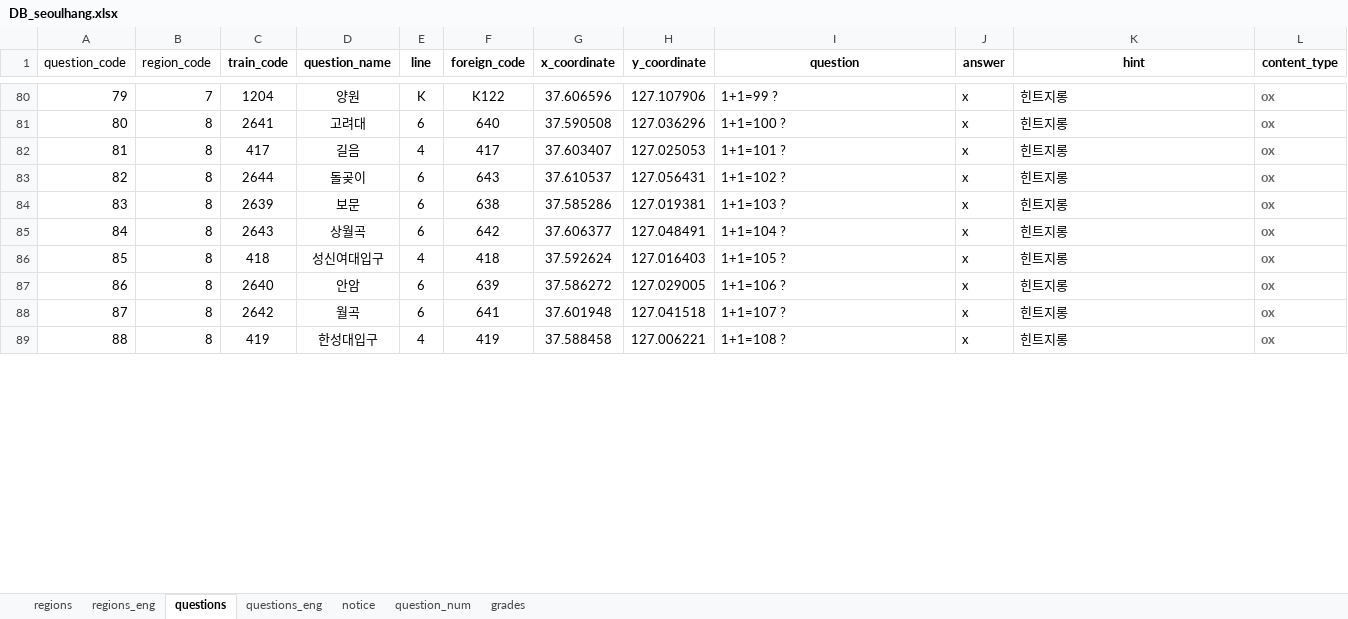
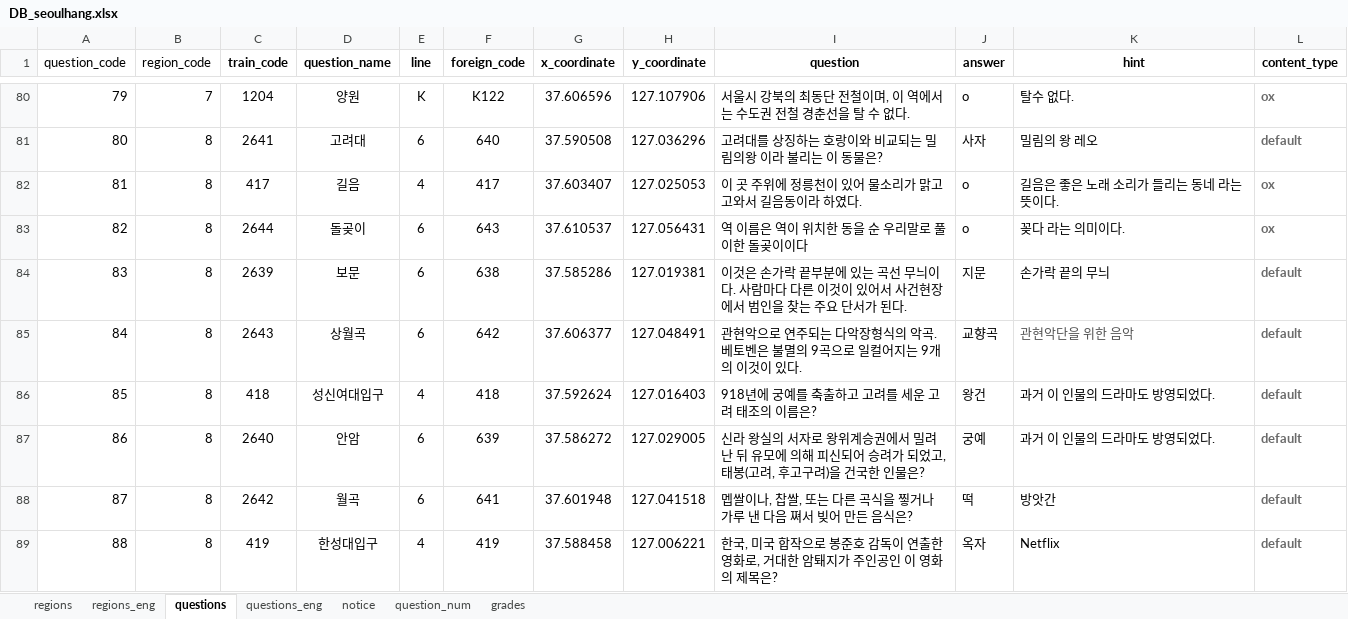
Before and after one commit to jhpark426/seoulhang_server, an Excel workbook: app/import/DB_seoulhang.xlsx, sheet questions, drawn as a sheet; only a part is shown, gaps mark what is left out; values as stored, in another font and other column widths than the file's, no borders; the diff covers the shown part only; the diff names each change by its address in the sheet, - before the commit and + after, or states it on an @@ line.

```diff
--- a/app/import/DB_seoulhang.xlsx (sheet questions)
+++ b/app/import/DB_seoulhang.xlsx (sheet questions)
-I80 (question): 1+1=99 ?
+I80 (question): 서울시 강북의 최동단 전철이며, 이 역에서는 수도권 전철 경춘선을 탈 수 없다.
-J80 (answer): x
+J80 (answer): o
-K80 (hint): 힌트지롱
+K80 (hint): 탈수 없다.
-I81 (question): 1+1=100 ?
+I81 (question): 고려대를 상징하는 호랑이와 비교되는 밀림의왕 이라 불리는 이 동물은?
-J81 (answer): x
+J81 (answer): 사자
-K81 (hint): 힌트지롱
+K81 (hint): 밀림의 왕 레오
-L81 (content_type): ox
+L81 (content_type): default
-I82 (question): 1+1=101 ?
+I82 (question): 이 곳 주위에 정릉천이 있어 물소리가 맑고 고와서 길음동이라 하였다.
-J82:J83 (answer): x
+J82:J83 (answer): o
-K82 (hint): 힌트지롱
+K82 (hint): 길음은 좋은 노래 소리가 들리는 동네 라는 뜻이다.
-I83 (question): 1+1=102 ?
+I83 (question): 역 이름은 역이 위치한 동을 순 우리말로 풀이한 돌곶이이다
-K83 (hint): 힌트지롱
+K83 (hint): 꽂다 라는 의미이다.
-I84 (question): 1+1=103 ?
+I84 (question): 이것은 손가락 끝부분에 있는 곡선 무늬이다. 사람마다 다른 이것이 있어서 사건현장에서 범인을 찾는 주요 단서가 된다.
-J84 (answer): x
+J84 (answer): 지문
-K84 (hint): 힌트지롱
+K84 (hint): 손가락 끝의 무늬
-L84:L89 (content_type): ox
+L84:L89 (content_type): default
-I85 (question): 1+1=104 ?
+I85 (question): 관현악으로 연주되는 다악장형식의 악곡. 베토벤은 불멸의 9곡으로 일컬어지는 9개의 이것이 있다.
-J85 (answer): x
+J85 (answer): 교향곡
-K85 (hint): 힌트지롱
+K85 (hint): 관현악단을 위한 음악
-K85 text colour: black
+K85 text colour: #545454
-I86 (question): 1+1=105 ?
+I86 (question): 918년에 궁예를 축출하고 고려를 세운 고려 태조의 이름은?
-J86 (answer): x
+J86 (answer): 왕건
-K86:K87 (hint): 힌트지롱
+K86:K87 (hint): 과거 이 인물의 드라마도 방영되었다.
-I87 (question): 1+1=106 ?
+I87 (question): 신라 왕실의 서자로 왕위계승권에서 밀려난 뒤 유모에 의해 피신되어 승려가 되었고, 태봉(고려, 후고구려)을 건국한 인물은?
-J87 (answer): x
+J87 (answer): 궁예
-I88 (question): 1+1=107 ?
+I88 (question): 멥쌀이나, 찹쌀, 또는 다른 곡식을 찧거나 가루 낸 다음 쪄서 빚어 만든 음식은?
-J88 (answer): x
+J88 (answer): 떡
-K88 (hint): 힌트지롱
+K88 (hint): 방앗간
-I89 (question): 1+1=108 ?
+I89 (question): 한국, 미국 합작으로 봉준호 감독이 연출한 영화로, 거대한 암퇘지가 주인공인 이 영화의 제목은?
-J89 (answer): x
+J89 (answer): 옥자
-K89 (hint): 힌트지롱
+K89 (hint): Netflix
```
Also changed, not shown: 251 edited cells and cell formats elsewhere in this sheet, sheet questions_eng, app/import/DB_seoulhang_backup.xlsx, 3 other files.
